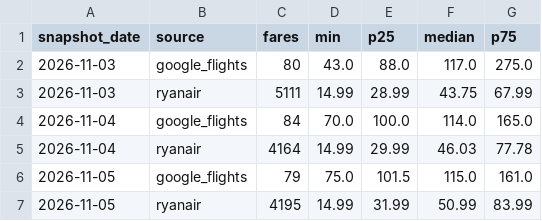
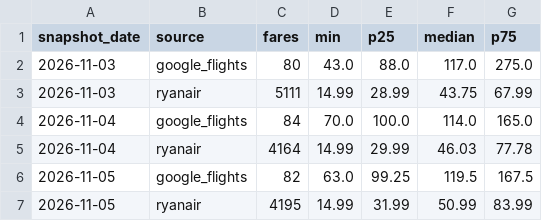
Before and after one commit to bartuturan/germany-flight-fares, a CSV file: data/germany_fares_daily_summary.csv, drawn as a sheet.

```diff
--- a/data/germany_fares_daily_summary.csv
+++ b/data/germany_fares_daily_summary.csv
@@ -5,3 +5,3 @@ snapshot_date,source,fares,min,p25,median,p75
 2026-11-04,ryanair,4164,14.99,29.99,46.03,77.78
-2026-11-05,google_flights,79,75.0,101.5,115.0,161.0
+2026-11-05,google_flights,82,63.0,99.25,119.5,167.5
 2026-11-05,ryanair,4195,14.99,31.99,50.99,83.99
```
Also changed, not shown: data/quality/quality_log.csv, 3 other files.
